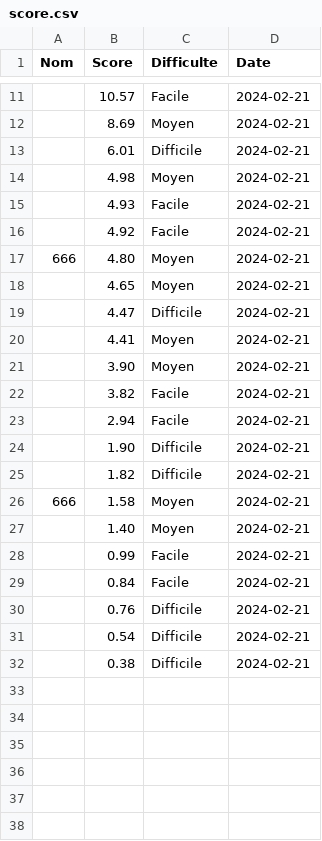
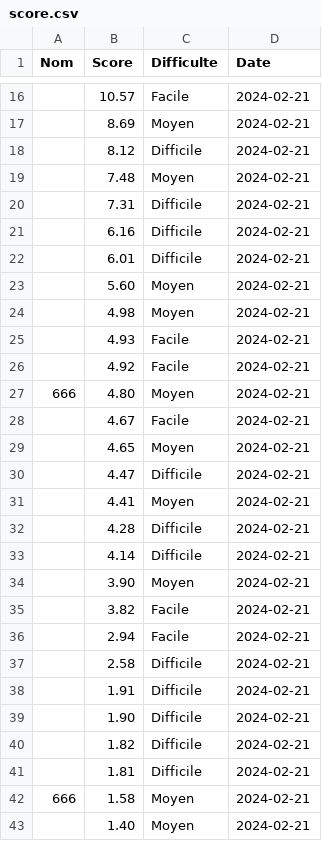
Before and after one commit to Genesisqc17/CarreRouge, a CSV file: Red_Square_Game/donnee/score.csv, drawn as a sheet; only a part is shown, gaps mark what is left out; the shorter side is filled out with more unchanged rows; the diff covers the shown part only.

```diff
--- a/Red_Square_Game/donnee/score.csv
+++ b/Red_Square_Game/donnee/score.csv
@@ -12,3 +17,8 @@ Nom,Score,Difficulte,Date
 ,8.69,Moyen,2024-02-21
+,8.12,Difficile,2024-02-21
+,7.48,Moyen,2024-02-21
+,7.31,Difficile,2024-02-21
+,6.16,Difficile,2024-02-21
 ,6.01,Difficile,2024-02-21
+,5.60,Moyen,2024-02-21
 ,4.98,Moyen,2024-02-21
@@ -17,2 +27,3 @@ Nom,Score,Difficulte,Date
 666,4.80,Moyen,2024-02-21
+,4.67,Facile,2024-02-21
 ,4.65,Moyen,2024-02-21
@@ -20,2 +31,4 @@ Nom,Score,Difficulte,Date
 ,4.41,Moyen,2024-02-21
+,4.28,Difficile,2024-02-21
+,4.14,Difficile,2024-02-21
 ,3.90,Moyen,2024-02-21
@@ -23,4 +36,7 @@ Nom,Score,Difficulte,Date
 ,2.94,Facile,2024-02-21
+,2.58,Difficile,2024-02-21
+,1.91,Difficile,2024-02-21
 ,1.90,Difficile,2024-02-21
 ,1.82,Difficile,2024-02-21
+,1.81,Difficile,2024-02-21
 666,1.58,Moyen,2024-02-21
```
Also changed, not shown: 7 added rows elsewhere in this file, 2 other files.
